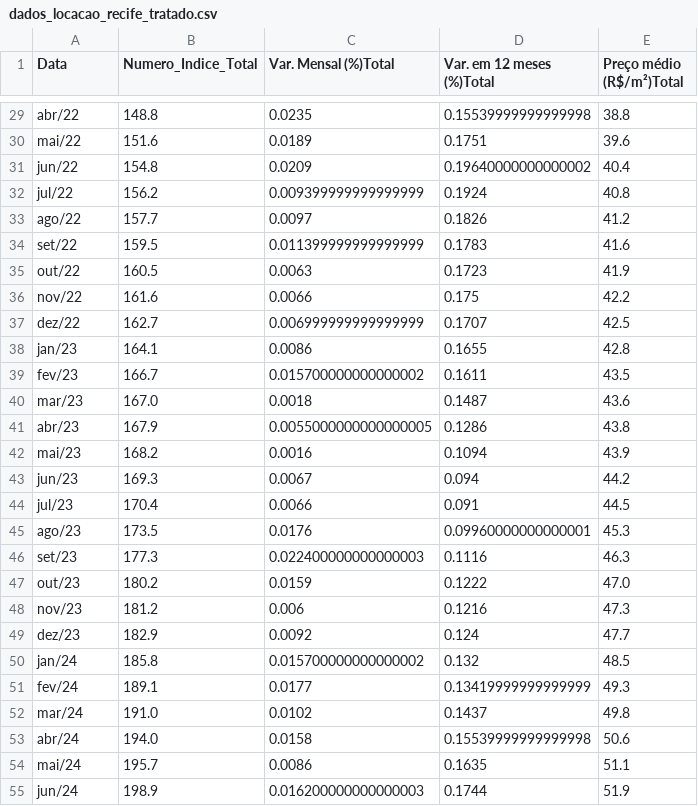
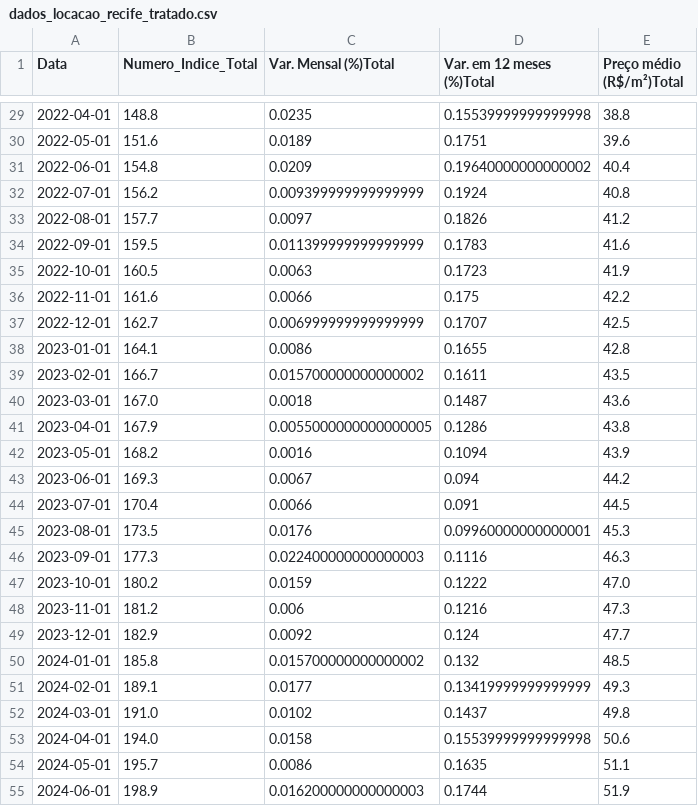
Before and after one commit to cjomode/preditor_precos_imobiliarios, a CSV file: data/dados_locacao_recife_tratado.csv, drawn as a sheet; only a part is shown, gaps mark what is left out; the diff covers the shown part only; the diff names each change by its address in the sheet, - before the commit and + after, or states it on an @@ line.

Commit message:
update requirements.txt and data

```diff
--- a/data/dados_locacao_recife_tratado.csv
+++ b/data/dados_locacao_recife_tratado.csv
-A29 (Data): abr/22
+A29 (Data): 2022-04-01
-A30 (Data): mai/22
+A30 (Data): 2022-05-01
-A31 (Data): jun/22
+A31 (Data): 2022-06-01
-A32 (Data): jul/22
+A32 (Data): 2022-07-01
-A33 (Data): ago/22
+A33 (Data): 2022-08-01
-A34 (Data): set/22
+A34 (Data): 2022-09-01
-A35 (Data): out/22
+A35 (Data): 2022-10-01
-A36 (Data): nov/22
+A36 (Data): 2022-11-01
-A37 (Data): dez/22
+A37 (Data): 2022-12-01
-A38 (Data): jan/23
+A38 (Data): 2023-01-01
-A39 (Data): fev/23
+A39 (Data): 2023-02-01
-A40 (Data): mar/23
+A40 (Data): 2023-03-01
-A41 (Data): abr/23
+A41 (Data): 2023-04-01
-A42 (Data): mai/23
+A42 (Data): 2023-05-01
-A43 (Data): jun/23
+A43 (Data): 2023-06-01
-A44 (Data): jul/23
+A44 (Data): 2023-07-01
-A45 (Data): ago/23
+A45 (Data): 2023-08-01
-A46 (Data): set/23
+A46 (Data): 2023-09-01
-A47 (Data): out/23
+A47 (Data): 2023-10-01
-A48 (Data): nov/23
+A48 (Data): 2023-11-01
-A49 (Data): dez/23
+A49 (Data): 2023-12-01
-A50 (Data): jan/24
+A50 (Data): 2024-01-01
-A51 (Data): fev/24
+A51 (Data): 2024-02-01
-A52 (Data): mar/24
+A52 (Data): 2024-03-01
-A53 (Data): abr/24
+A53 (Data): 2024-04-01
-A54 (Data): mai/24
+A54 (Data): 2024-05-01
-A55 (Data): jun/24
+A55 (Data): 2024-06-01
```
Also changed, not shown: 1 added row and 37 edited cells elsewhere in this file, 20 other files.
